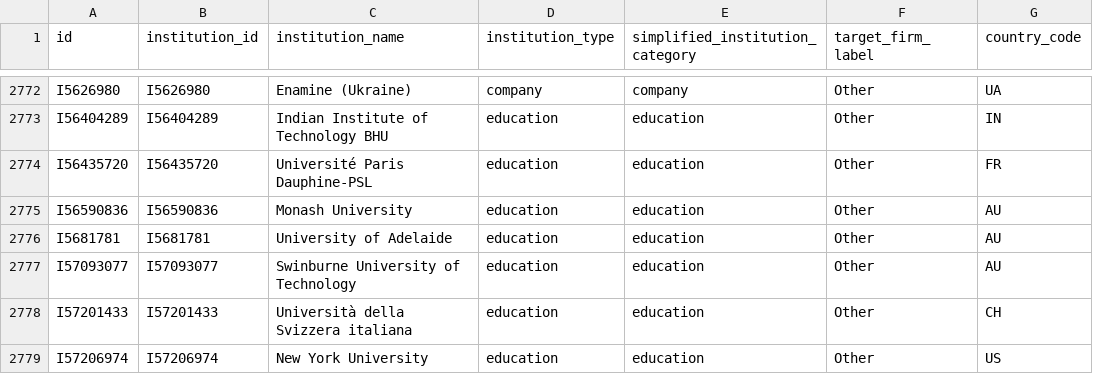
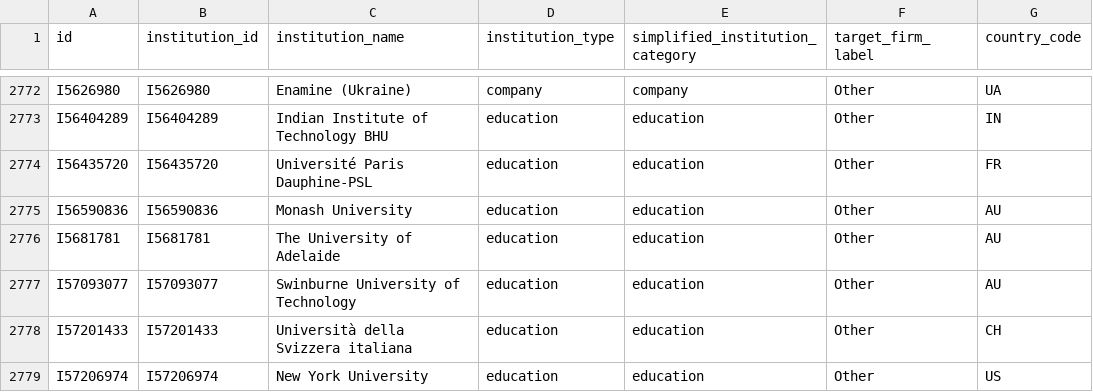
Before and after one commit to kms8720/genai-coauthorship-network-analysis, a CSV file: outputs/networks/institution_nodes_2022.csv, drawn as a sheet; only a part is shown, gaps mark what is left out; the diff covers the shown part only; the diff names each change by its address in the sheet, - before the commit and + after, or states it on an @@ line.

```diff
--- a/outputs/networks/institution_nodes_2022.csv
+++ b/outputs/networks/institution_nodes_2022.csv
-C2776 (institution_name): University of Adelaide
+C2776 (institution_name): The University of Adelaide
```
Also changed, not shown: 7 edited cells elsewhere in this file, outputs/networks/institution_nodes_2024.csv, outputs/networks/institution_nodes_2025.csv, 32 other files.
